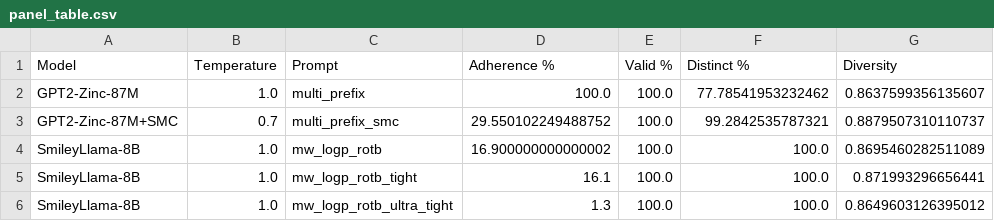
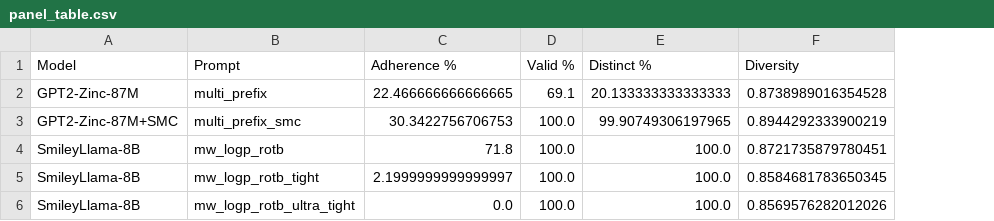
Before and after one commit to leohsuofnthu/Chem-SMC, a CSV file: results/panel_table.csv, drawn as a sheet; removed rows and columns are numbered as before the commit, all else as after; the diff names each change by its address in the sheet, - before the commit and + after, or states it on an @@ line.

```diff
--- a/results/panel_table.csv
+++ b/results/panel_table.csv
-column B (Temperature), rows 2-6: 1.0 | 0.7 | 1.0 | 1.0 | 1.0
-C2 (Adherence %): 100.0
+C2 (Adherence %): 22.466666666666665
-D2 (Valid %): 100.0
+D2 (Valid %): 69.1
-E2 (Distinct %): 77.78541953232462
+E2 (Distinct %): 20.133333333333333
-F2 (Diversity): 0.8637599356135607
+F2 (Diversity): 0.8738989016354528
-C3 (Adherence %): 29.550102249488752
+C3 (Adherence %): 30.3422756706753
-E3 (Distinct %): 99.2842535787321
+E3 (Distinct %): 99.90749306197965
-F3 (Diversity): 0.8879507310110737
+F3 (Diversity): 0.8944292333900219
-C4 (Adherence %): 16.900000000000002
+C4 (Adherence %): 71.8
-F4 (Diversity): 0.8695460282511089
+F4 (Diversity): 0.8721735879780451
-C5 (Adherence %): 16.1
+C5 (Adherence %): 2.1999999999999997
-F5 (Diversity): 0.871993296656441
+F5 (Diversity): 0.8584681783650345
-C6 (Adherence %): 1.3
+C6 (Adherence %): 0.0
-F6 (Diversity): 0.8649603126395012
+F6 (Diversity): 0.8569576282012026
```
Also changed, not shown: results/baseline_tight_summary.csv, results/baseline_ultra_tight_summary.csv, 29 other files.
